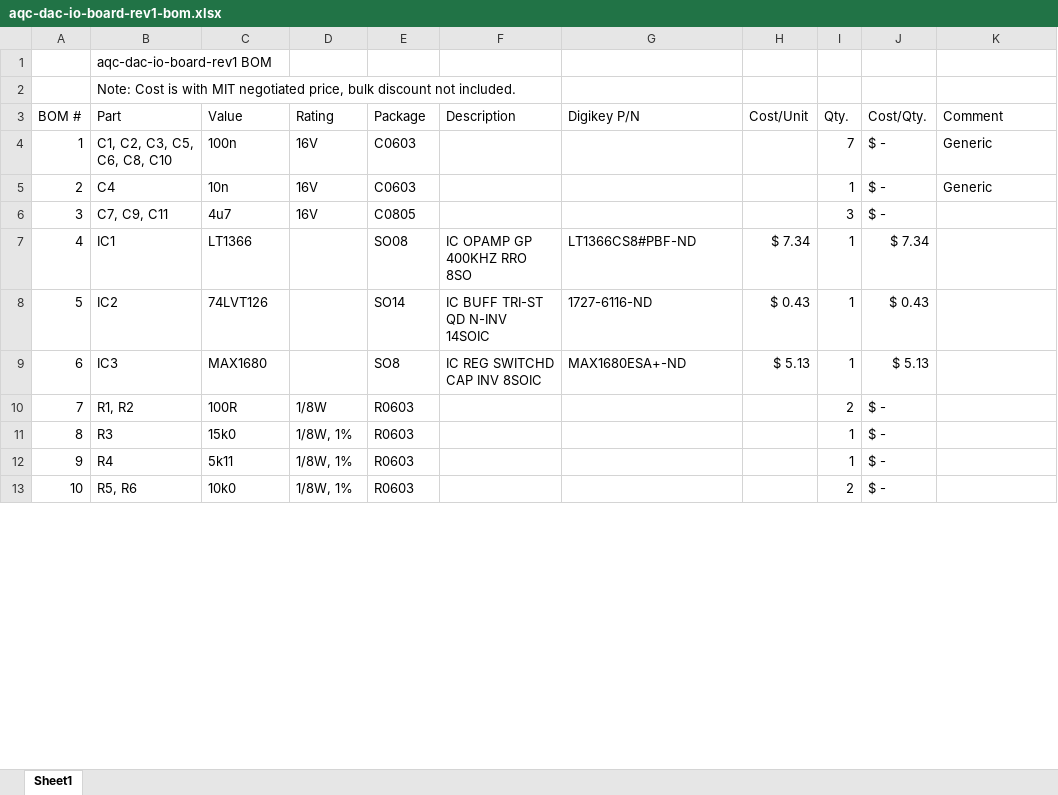
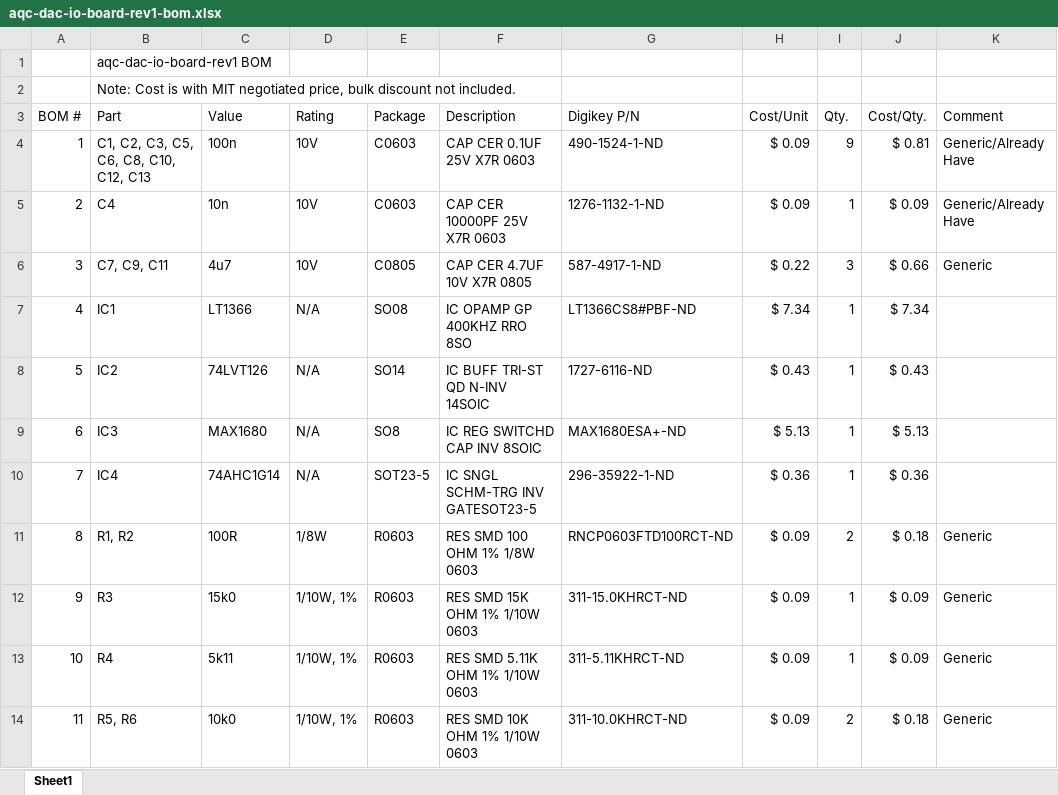
Before and after one commit to dkramnik/Eagle-Public, an Excel workbook: meng-spad-quenching/aqc-dac-io-board-rev1-bom.xlsx, sheet Sheet1, drawn as a sheet; only a part is shown; values as stored, in another font and other column widths than the file's, no cell formats; removed rows and columns are numbered as before the commit, all else as after; the diff covers the shown part only; the diff names each change by its address in the sheet, - before the commit and + after, or states it on an @@ line.

```diff
--- a/meng-spad-quenching/aqc-dac-io-board-rev1-bom.xlsx (sheet Sheet1)
+++ b/meng-spad-quenching/aqc-dac-io-board-rev1-bom.xlsx (sheet Sheet1)
-row 4: 1 | C1, C2, C3, C5, C6, C8, C10 | 100n | 16V | C0603 |  |  |  | 7 | $ - | Generic
+row 4: 1 | C1, C2, C3, C5, C6, C8, C10, C12, C13 | 100n | 10V | C0603 | CAP CER 0.1UF 25V X7R 0603 | 490-1524-1-ND | $ 0.09 | 9 | $ 0.81 | Generic/Already Have
-D5:D6 (Rating): 16V
+D5:D6 (Rating): 10V
-F5 (Description): (empty)
+F5 (Description): CAP CER 10000PF 25V X7R 0603
-G5 (Digikey P/N): (empty)
+G5 (Digikey P/N): 1276-1132-1-ND
-H5 (Cost/Unit): (empty)
+H5 (Cost/Unit): $ 0.09
-J5 (Cost/Qty.): $ -
+J5 (Cost/Qty.): $ 0.09
-K5 (Comment): Generic
+K5 (Comment): Generic/Already Have
-F6 (Description): (empty)
+F6 (Description): CAP CER 4.7UF 10V X7R 0805
-G6 (Digikey P/N): (empty)
+G6 (Digikey P/N): 587-4917-1-ND
-H6 (Cost/Unit): (empty)
+H6 (Cost/Unit): $ 0.22
-J6 (Cost/Qty.): $ -
+J6 (Cost/Qty.): $ 0.66
-K6 (Comment): (empty)
+K6 (Comment): Generic
-D7:D9 (Rating): (empty)
+D7:D9 (Rating): N/A
+row 10: 7 | IC4 | 74AHC1G14 | N/A | SOT23-5 | IC SNGL SCHM-TRG INV GATESOT23-5 | 296-35922-1-ND | $ 0.36 | 1 | $ 0.36
@@ column A (BOM #) renumbered between rows 11 and 27 @@
-F11 (Description): (empty)
+F11 (Description): RES SMD 100 OHM 1% 1/8W 0603
-G11 (Digikey P/N): (empty)
+G11 (Digikey P/N): RNCP0603FTD100RCT-ND
-H11:H14 (Cost/Unit): (empty)
+H11:H14 (Cost/Unit): $ 0.09
-J11 (Cost/Qty.): $ -
+J11 (Cost/Qty.): $ 0.18
-K11:K14 (Comment): (empty)
+K11:K14 (Comment): Generic
-D12:D14 (Rating): 1/8W, 1%
+D12:D14 (Rating): 1/10W, 1%
-F12 (Description): (empty)
+F12 (Description): RES SMD 15K OHM 1% 1/10W 0603
-G12 (Digikey P/N): (empty)
+G12 (Digikey P/N): 311-15.0KHRCT-ND
-J12:J13 (Cost/Qty.): $ -
+J12:J13 (Cost/Qty.): $ 0.09
-F13 (Description): (empty)
+F13 (Description): RES SMD 5.11K OHM 1% 1/10W 0603
-G13 (Digikey P/N): (empty)
+G13 (Digikey P/N): 311-5.11KHRCT-ND
-F14 (Description): (empty)
+F14 (Description): RES SMD 10K OHM 1% 1/10W 0603
-G14 (Digikey P/N): (empty)
+G14 (Digikey P/N): 311-10.0KHRCT-ND
-J14 (Cost/Qty.): $ -
+J14 (Cost/Qty.): $ 0.18
```
Also changed, not shown: 4 added rows, 2 removed rows and 50 edited cells elsewhere in this sheet, cell formats, formulas that keep their value, 1 other file.
